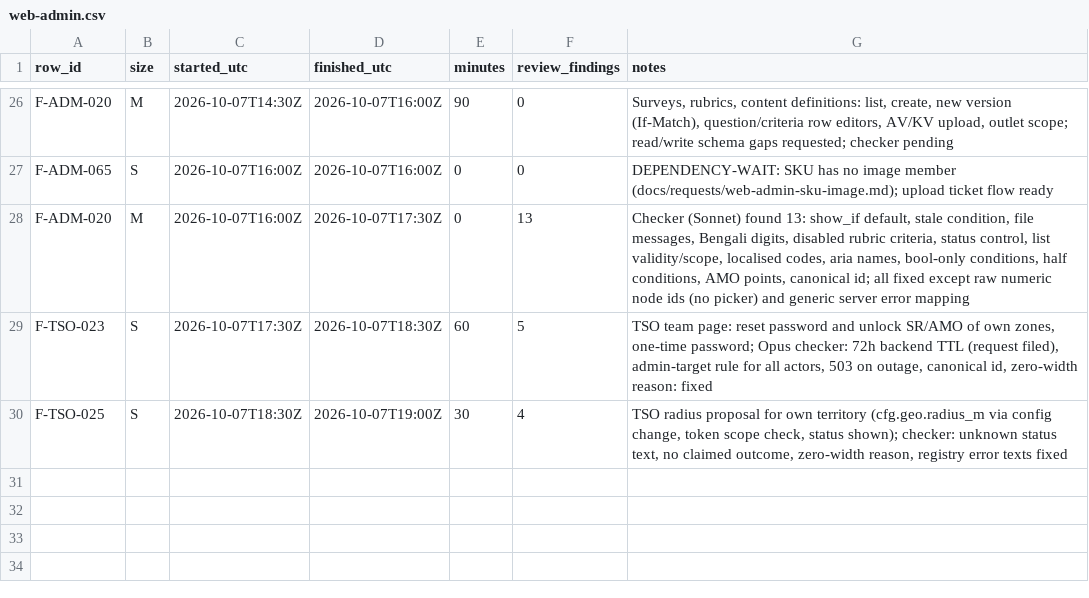
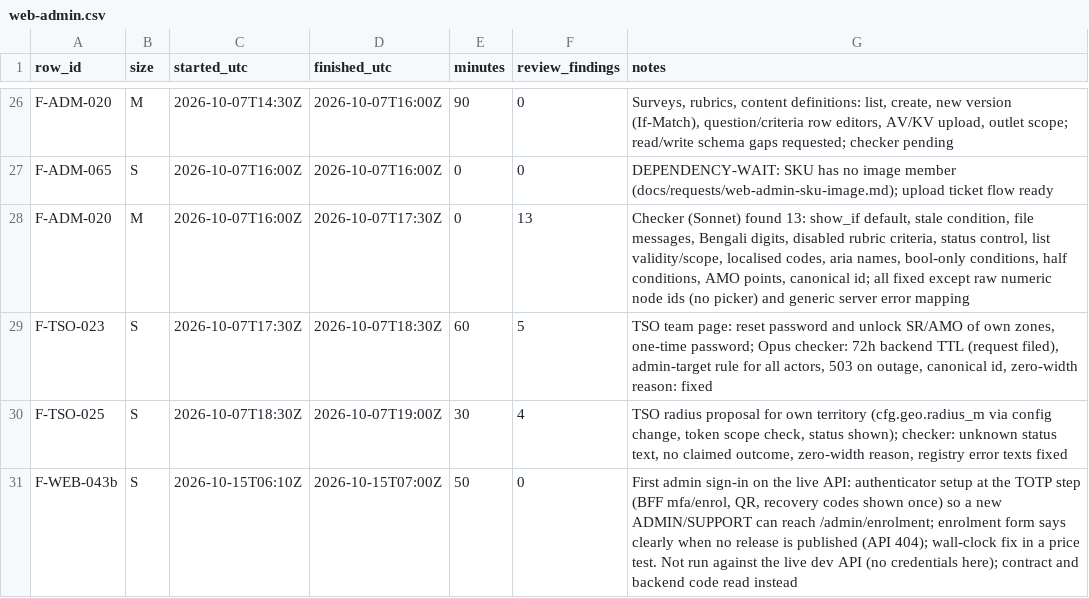
Before and after one commit to asefameerador96-ctrl/Aron-Pro-Max, a CSV file: docs/status/web-admin.csv, drawn as a sheet; only a part is shown, gaps mark what is left out; the diff names each change by its address in the sheet, - before the commit and + after, or states it on an @@ line.

```diff
--- a/docs/status/web-admin.csv
+++ b/docs/status/web-admin.csv
+row 31: F-WEB-043b | S | 2026-10-15T06:10Z | 2026-10-15T07:00Z | 50 | 0 | First admin sign-in on the live API: authenticator setup at the TOTP step (BFF mfa/enrol, QR, recovery codes shown once) so a new ADMIN/SUPPORT can reach /admin/enrolment; enrolment form says clearly when no release is published (API 404); wall-clock fix in a price test. Not run against the live dev API (no credentials here); contract and backend code read instead
```
Also changed, not shown: 11 other files.
